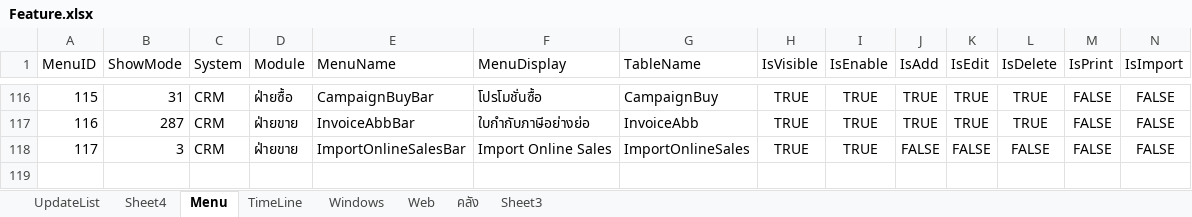
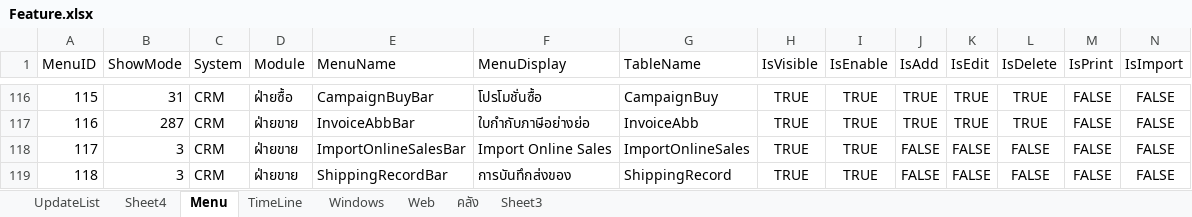
Before and after one commit to artit1981/ubproject, an Excel workbook: _Doc/Feature.xlsx, sheet Menu, drawn as a sheet; only a part is shown, gaps mark what is left out; values as stored, in another font and other column widths than the file's, no borders; rows hold the shown columns only; the diff names each change by its address in the sheet, - before the commit and + after, or states it on an @@ line.

```diff
--- a/_Doc/Feature.xlsx (sheet Menu)
+++ b/_Doc/Feature.xlsx (sheet Menu)
+row 119: 118 | 3 | CRM | ฝ่ายขาย | ShippingRecordBar | การบันทึกส่งของ | ShippingRecord | TRUE | TRUE | FALSE | FALSE | FALSE | FALSE | FALSE
```
Also changed, not shown: 15 other files.
